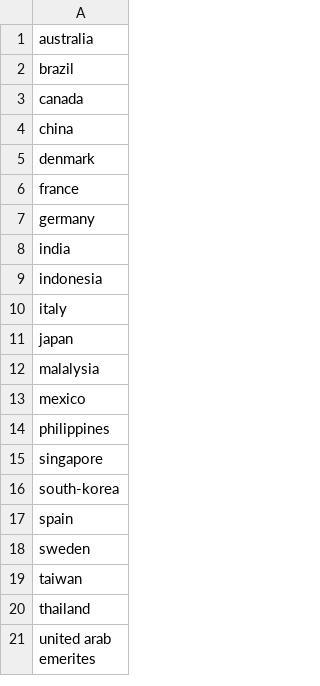
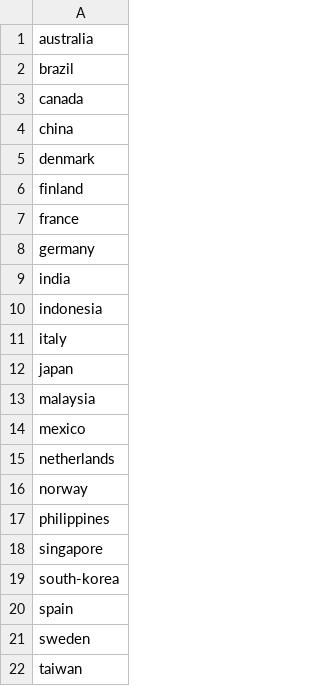
Before and after one commit to YouGov-Data/covid-19-tracker, a CSV file: countries.csv, drawn as a sheet; only a part is shown; the shorter side is filled out with more unchanged rows.

Commit message:
finland, norway, netherlands added

```diff
--- a/countries.csv
+++ b/countries.csv
@@ -5,2 +5,3 @@ china
 denmark
+finland
 france
@@ -11,4 +12,6 @@ italy
 japan
-malalysia
+malaysia
 mexico
+netherlands
+norway
 philippines
```
